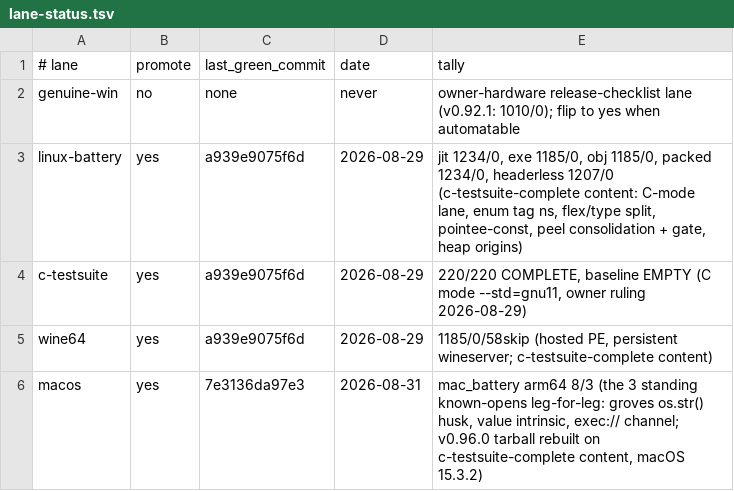
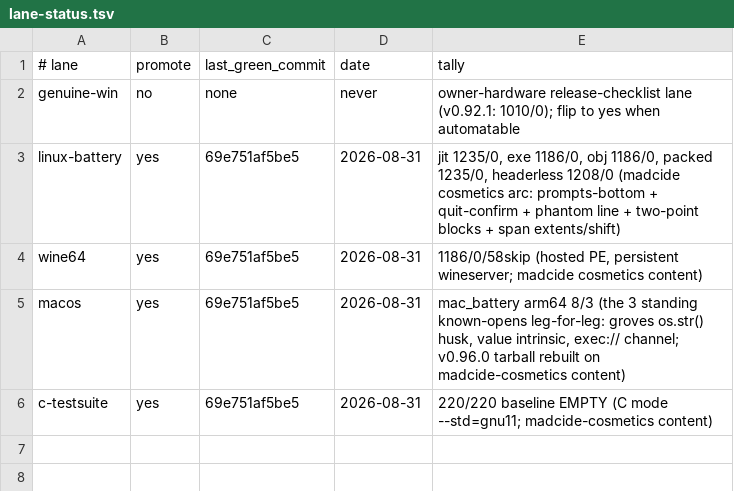
Before and after one commit to derekbsnider/madc, a TSV file: docs/lane-status.tsv, drawn as a sheet.

```diff
--- a/docs/lane-status.tsv
+++ b/docs/lane-status.tsv
@@ -2,5 +2,5 @@
 genuine-win	no	none	never	owner-hardware release-checklist lane (v0.92.1: 1010/0); flip to yes when automatable
-linux-battery	yes	a939e9075f6d	2026-08-29	jit 1234/0, exe 1185/0, obj 1185/0, packed 1234/0, headerless 1207/0 (c-testsuite-complete content: C-mode lane, enum tag ns, flex/type split, pointee-const, peel consolidation + gate, heap origins)
-c-testsuite	yes	a939e9075f6d	2026-08-29	220/220 COMPLETE, baseline EMPTY (C mode --std=gnu11, owner ruling 2026-08-29)
-wine64	yes	a939e9075f6d	2026-08-29	1185/0/58skip (hosted PE, persistent wineserver; c-testsuite-complete content)
-macos	yes	7e3136da97e3	2026-08-31	mac_battery arm64 8/3 (the 3 standing known-opens leg-for-leg: groves os.str() husk, value intrinsic, exec:// channel; v0.96.0 tarball rebuilt on c-testsuite-complete content, macOS 15.3.2)
+linux-battery	yes	69e751af5be5	2026-08-31	jit 1235/0, exe 1186/0, obj 1186/0, packed 1235/0, headerless 1208/0 (madcide cosmetics arc: prompts-bottom + quit-confirm + phantom line + two-point blocks + span extents/shift)
+wine64	yes	69e751af5be5	2026-08-31	1186/0/58skip (hosted PE, persistent wineserver; madcide cosmetics content)
+macos	yes	69e751af5be5	2026-08-31	mac_battery arm64 8/3 (the 3 standing known-opens leg-for-leg: groves os.str() husk, value intrinsic, exec:// channel; v0.96.0 tarball rebuilt on madcide-cosmetics content)
+c-testsuite	yes	69e751af5be5	2026-08-31	220/220 baseline EMPTY (C mode --std=gnu11; madcide-cosmetics content)
```
